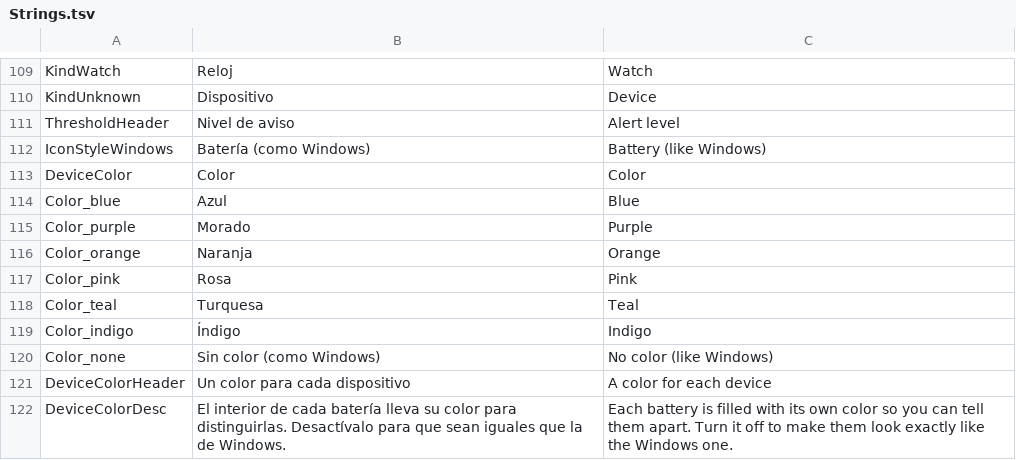
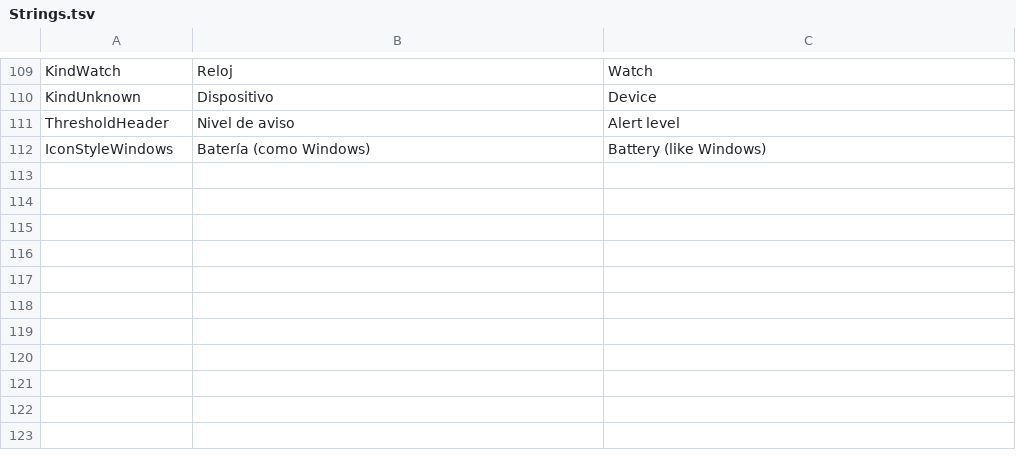
Before and after one commit to CuevasTech/BatteryTray, a TSV file: tools/Strings/Strings.tsv, drawn as a sheet; only a part is shown, gaps mark what is left out.

```diff
--- a/tools/Strings/Strings.tsv
+++ b/tools/Strings/Strings.tsv
@@ -112,11 +112 @@ ThresholdHeader	Nivel de aviso	Alert level
 IconStyleWindows	Batería (como Windows)	Battery (like Windows)
-DeviceColor	Color	Color
-Color_blue	Azul	Blue
-Color_purple	Morado	Purple
-Color_orange	Naranja	Orange
-Color_pink	Rosa	Pink
-Color_teal	Turquesa	Teal
-Color_indigo	Índigo	Indigo
-Color_none	Sin color (como Windows)	No color (like Windows)
-DeviceColorHeader	Un color para cada dispositivo	A color for each device
-DeviceColorDesc	El interior de cada batería lleva su color para distinguirlas. Desactívalo para que sean iguales que la de Windows.	Each battery is filled with its own color so you can tell them apart. Turn it off to make them look exactly like the Windows one.
```
Also changed, not shown: 38 other files.
